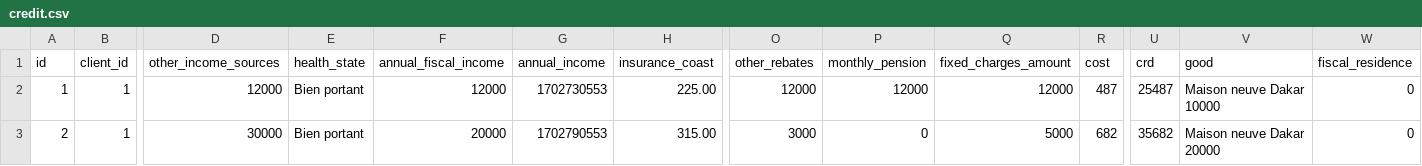
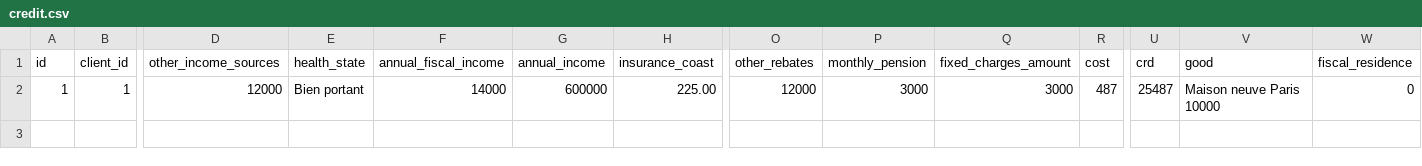
Before and after one commit to chrys-exaucet/mortgage, a CSV file: infra/db/credit.csv, drawn as a sheet; only a part is shown, gaps mark what is left out; rows hold the shown columns only; the diff names each change by its address in the sheet, - before the commit and + after, or states it on an @@ line.

```diff
--- a/infra/db/credit.csv
+++ b/infra/db/credit.csv
-F2 (annual_fiscal_income): 12000
+F2 (annual_fiscal_income): 14000
-G2 (annual_income): 1702730553
+G2 (annual_income): 600000
-P2 (monthly_pension): 12000
+P2 (monthly_pension): 3000
-Q2 (fixed_charges_amount): 12000
+Q2 (fixed_charges_amount): 3000
-V2 (good): Maison neuve Dakar 10000
+V2 (good): Maison neuve Paris 10000
-row 3: 2 | 1 | 30000 | Bien portant | 20000 | 1702790553 | 315.00 | 3000 | 0 | 5000 | 682 | 35682 | Maison neuve Dakar 20000 | 0
```
Also changed, not shown: 3 other files.
